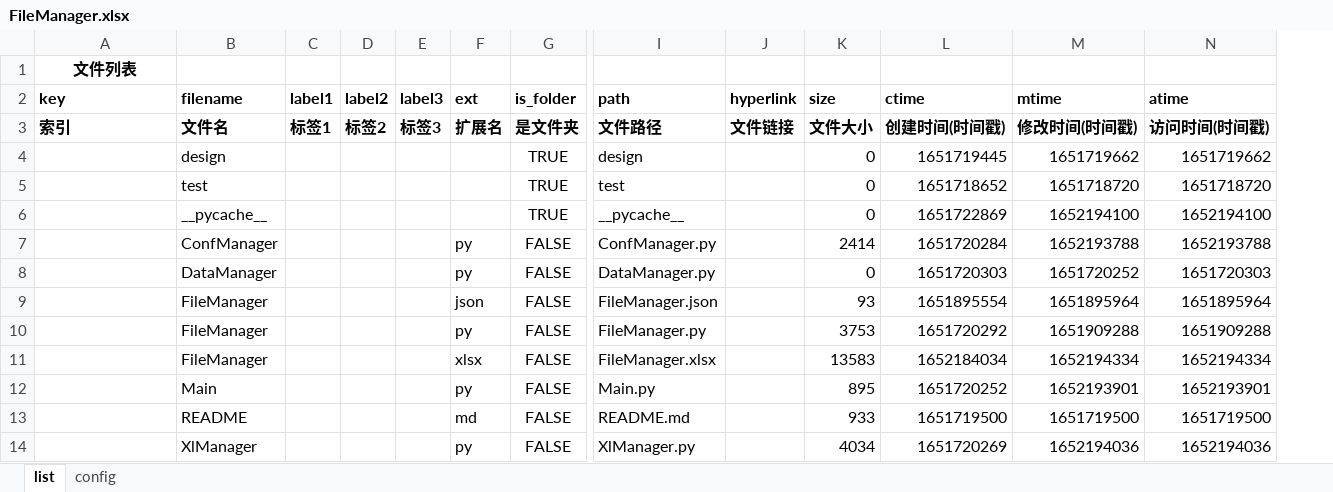
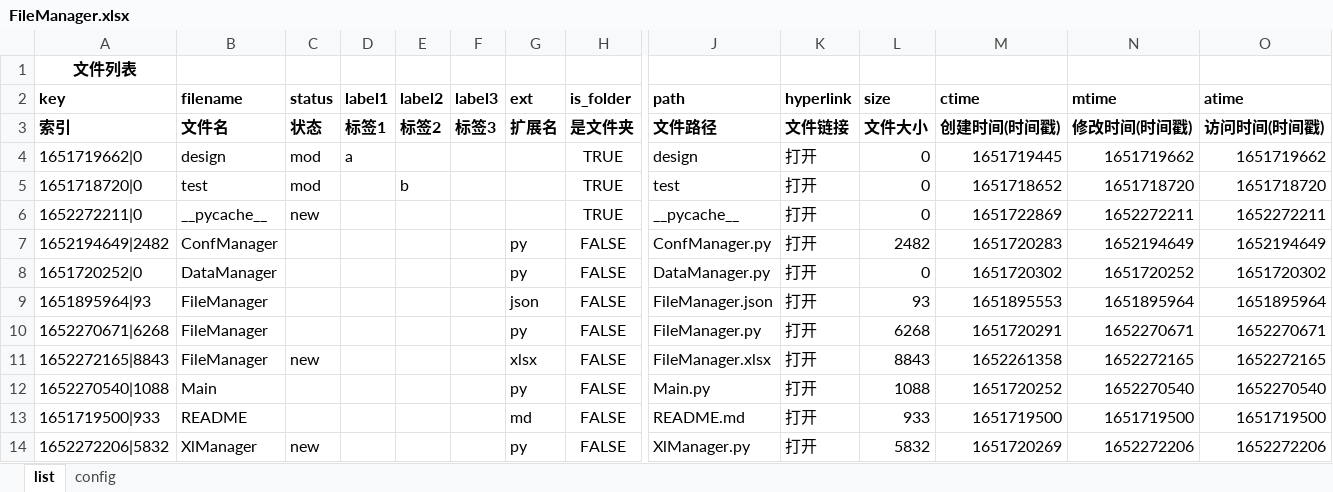
Before and after one commit to gamefang/file_manager, an Excel workbook: FileManager.xlsx, sheet list, drawn as a sheet; only a part is shown, gaps mark what is left out; values as stored, in another font and other column widths than the file's, no borders; removed rows and columns are numbered as before the commit, all else as after; rows hold the shown columns only; the diff covers the shown part only; the diff names each change by its address in the sheet, - before the commit and + after, or states it on an @@ line.

```diff
--- a/FileManager.xlsx (sheet list)
+++ b/FileManager.xlsx (sheet list)
+column C (status), rows 3-6: 状态 | mod | mod | new; row 14: new
-A4 (key): (empty)
+A4 (key): 1651719662|0
-D4 (label1): (empty)
+D4 (label1): a
-K4:K6 (hyperlink): (empty)
+K4:K6 (hyperlink): 打开
-A5 (key): (empty)
+A5 (key): 1651718720|0
-E5 (label2): (empty)
+E5 (label2): b
-A6 (key): (empty)
+A6 (key): 1652272211|0
-N6 (mtime): 1652194100
+N6 (mtime): 1652272211
-O6 (atime): 1652194100
+O6 (atime): 1652272211
-row 7:  | ConfManager |  |  |  | py | FALSE | ConfManager.py |  | 2414 | 1651720284 | 1652193788 | 1652193788
+row 7: 1652194649|2482 | ConfManager |  |  |  |  | py | FALSE | ConfManager.py | 打开 | 2482 | 1651720283 | 1652194649 | 1652194649
-A8 (key): (empty)
+A8 (key): 1651720252|0
-K8:K9 (hyperlink): (empty)
+K8:K9 (hyperlink): 打开
-M8 (ctime): 1651720303
+M8 (ctime): 1651720302
-O8 (atime): 1651720303
+O8 (atime): 1651720302
-A9 (key): (empty)
+A9 (key): 1651895964|93
-M9 (ctime): 1651895554
+M9 (ctime): 1651895553
-row 10:  | FileManager |  |  |  | py | FALSE | FileManager.py |  | 3753 | 1651720292 | 1651909288 | 1651909288
-row 11:  | FileManager |  |  |  | xlsx | FALSE | FileManager.xlsx |  | 13583 | 1652184034 | 1652194334 | 1652194334
-row 12:  | Main |  |  |  | py | FALSE | Main.py |  | 895 | 1651720252 | 1652193901 | 1652193901
+row 10: 1652270671|6268 | FileManager |  |  |  |  | py | FALSE | FileManager.py | 打开 | 6268 | 1651720291 | 1652270671 | 1652270671
+row 11: 1652272165|8843 | FileManager | new |  |  |  | xlsx | FALSE | FileManager.xlsx | 打开 | 8843 | 1652261358 | 1652272165 | 1652272165
+row 12: 1652270540|1088 | Main |  |  |  |  | py | FALSE | Main.py | 打开 | 1088 | 1651720252 | 1652270540 | 1652270540
-A13 (key): (empty)
+A13 (key): 1651719500|933
-K13:K14 (hyperlink): (empty)
+K13:K14 (hyperlink): 打开
-A14 (key): (empty)
+A14 (key): 1652272206|5832
-L14 (size): 4034
+L14 (size): 5832
-N14 (mtime): 1652194036
+N14 (mtime): 1652272206
-O14 (atime): 1652194036
+O14 (atime): 1652272206
```
Also changed, not shown: 13 added rows, 4 removed rows and 35 edited cells elsewhere in this sheet, sheet config, 6 other files.
